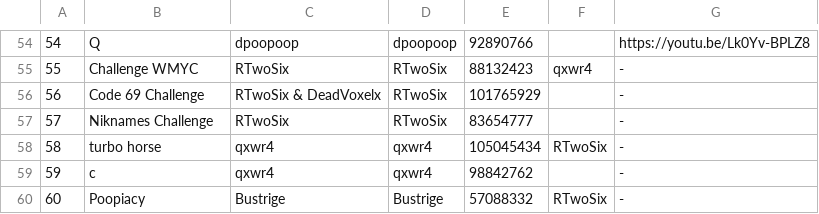
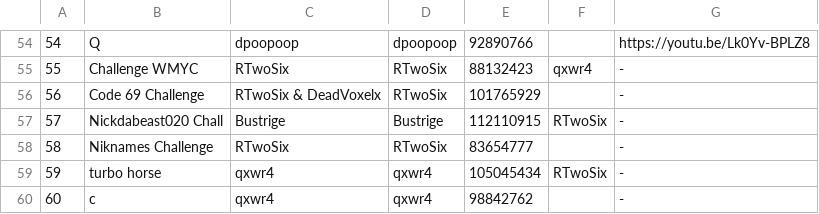
Before and after one commit to CyanGuy111/obgdemonlist, a CSV file: data/cl.csv, drawn as a sheet; only a part is shown, gaps mark what is left out; the shorter side is filled out with more unchanged rows; addresses are those after the commit; the diff names each change by its address in the sheet, - before the commit and + after, or states it on an @@ line.

```diff
--- a/data/cl.csv
+++ b/data/cl.csv
+row 57: 57 | Nickdabeast020 Chall | Bustrige | Bustrige | 112110915 | RTwoSix | -
@@ column A renumbered from row 58 down @@
```
Also changed, not shown: data/classic.csv, data/ill.csv, 7 other files.
